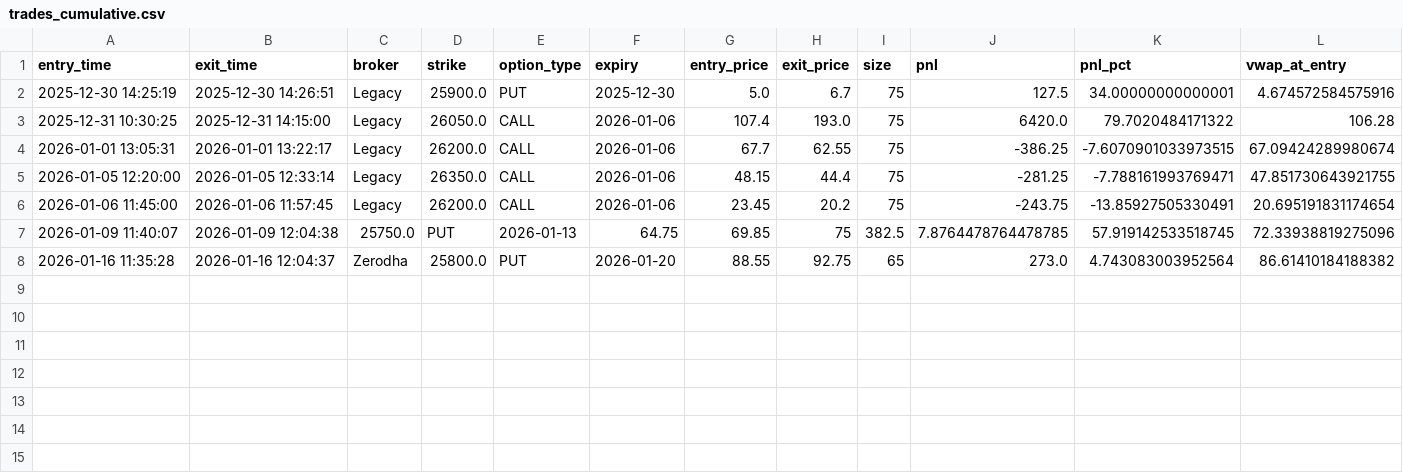
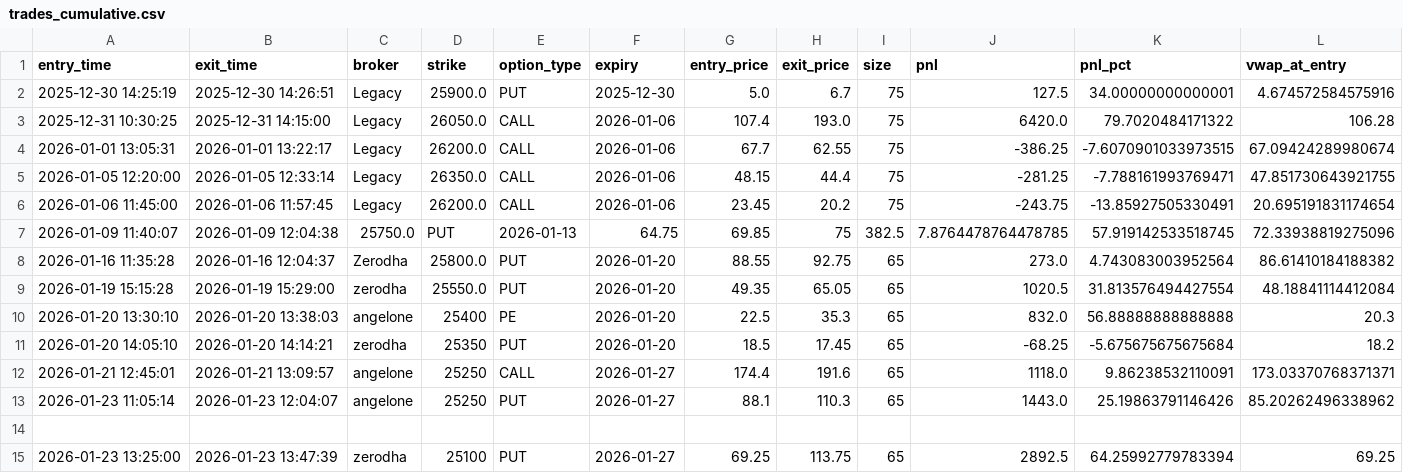
Before and after one commit to SynapticTrading/expmanishstrat, a CSV file: paper_trading/logs/trades_cumulative.csv, drawn as a sheet; only a part is shown; rows hold the shown columns only; the diff names each change by its address in the sheet, - before the commit and + after, or states it on an @@ line.

```diff
--- a/paper_trading/logs/trades_cumulative.csv
+++ b/paper_trading/logs/trades_cumulative.csv
+row 9: 2026-01-19 15:15:28 | 2026-01-19 15:29:00 | zerodha | 25550.0 | PUT | 2026-01-20 | 49.35 | 65.05 | 65 | 1020.5 | 31.813576494427554 | 48.18841114412084
+row 10: 2026-01-20 13:30:10 | 2026-01-20 13:38:03 | angelone | 25400 | PE | 2026-01-20 | 22.5 | 35.3 | 65 | 832.0 | 56.88888888888888 | 20.3
+row 11: 2026-01-20 14:05:10 | 2026-01-20 14:14:21 | zerodha | 25350 | PUT | 2026-01-20 | 18.5 | 17.45 | 65 | -68.25 | -5.675675675675684 | 18.2
+row 12: 2026-01-21 12:45:01 | 2026-01-21 13:09:57 | angelone | 25250 | CALL | 2026-01-27 | 174.4 | 191.6 | 65 | 1118.0 | 9.86238532110091 | 173.03370768371371
+row 13: 2026-01-23 11:05:14 | 2026-01-23 12:04:07 | angelone | 25250 | PUT | 2026-01-27 | 88.1 | 110.3 | 65 | 1443.0 | 25.19863791146426 | 85.20262496338962
+row 14: (empty)
+row 15: 2026-01-23 13:25:00 | 2026-01-23 13:47:39 | zerodha | 25100 | PUT | 2026-01-27 | 69.25 | 113.75 | 65 | 2892.5 | 64.25992779783394 | 69.25
```
Also changed, not shown: 57 other files.
